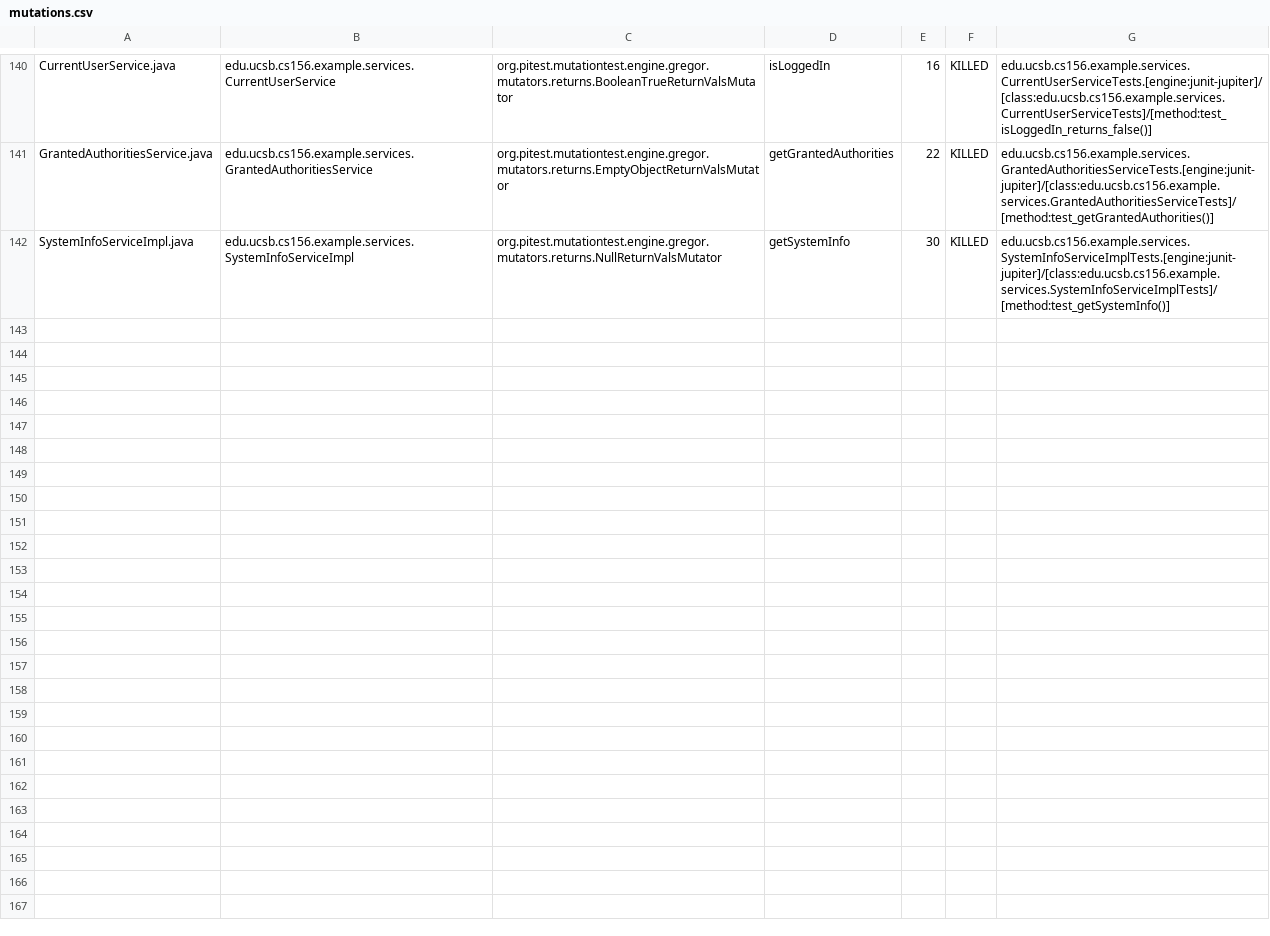
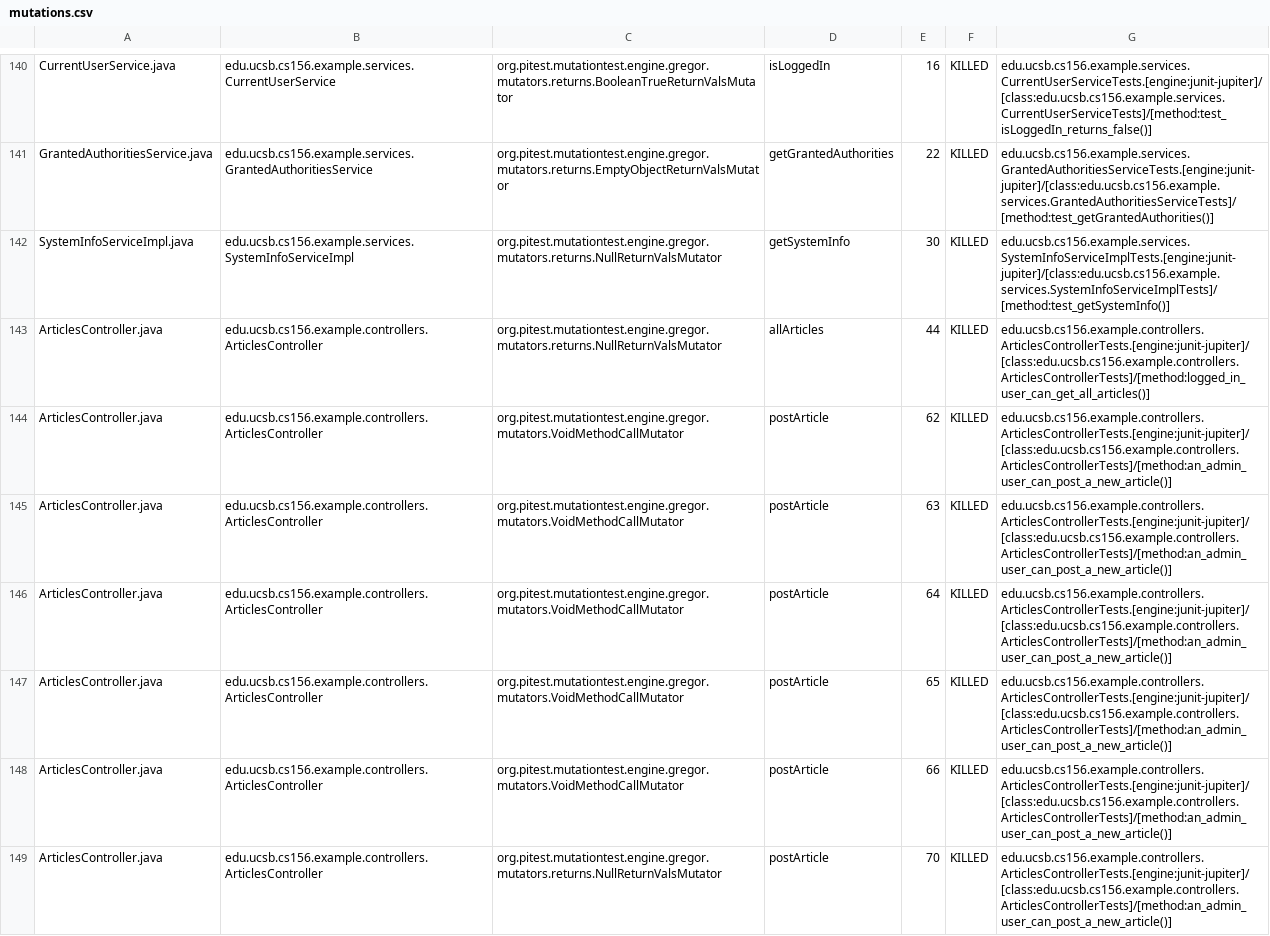
Before and after one commit to ucsb-cs156-s24/team02-s24-5pm-4, a CSV file: pitest/mutations.csv, drawn as a sheet; only a part is shown, gaps mark what is left out; the diff names each change by its address in the sheet, - before the commit and + after, or states it on an @@ line.

Commit message:
Deploying to gh-pages from @ ucsb-cs156-s24/team02-s24-5pm-4@77f8303a3df982c50abbf15216670be8a13a6da9 🚀

```diff
--- a/pitest/mutations.csv
+++ b/pitest/mutations.csv
+row 143: ArticlesController.java | edu.ucsb.cs156.example.controllers.ArticlesController | org.pitest.mutationtest.engine.gregor.mutators.returns.NullReturnValsMutator | allArticles | 44 | KILLED | edu.ucsb.cs156.example.controllers.ArticlesControllerTests.[engine:junit-jupiter]/[class:edu.ucsb.cs156.example.controllers.ArticlesControllerTests]/[method:logged_in_user_can_get_all_articles()]
+row 144: ArticlesController.java | edu.ucsb.cs156.example.controllers.ArticlesController | org.pitest.mutationtest.engine.gregor.mutators.VoidMethodCallMutator | postArticle | 62 | KILLED | edu.ucsb.cs156.example.controllers.ArticlesControllerTests.[engine:junit-jupiter]/[class:edu.ucsb.cs156.example.controllers.ArticlesControllerTests]/[method:an_admin_user_can_post_a_new_article()]
+row 145: ArticlesController.java | edu.ucsb.cs156.example.controllers.ArticlesController | org.pitest.mutationtest.engine.gregor.mutators.VoidMethodCallMutator | postArticle | 63 | KILLED | edu.ucsb.cs156.example.controllers.ArticlesControllerTests.[engine:junit-jupiter]/[class:edu.ucsb.cs156.example.controllers.ArticlesControllerTests]/[method:an_admin_user_can_post_a_new_article()]
+row 146: ArticlesController.java | edu.ucsb.cs156.example.controllers.ArticlesController | org.pitest.mutationtest.engine.gregor.mutators.VoidMethodCallMutator | postArticle | 64 | KILLED | edu.ucsb.cs156.example.controllers.ArticlesControllerTests.[engine:junit-jupiter]/[class:edu.ucsb.cs156.example.controllers.ArticlesControllerTests]/[method:an_admin_user_can_post_a_new_article()]
+row 147: ArticlesController.java | edu.ucsb.cs156.example.controllers.ArticlesController | org.pitest.mutationtest.engine.gregor.mutators.VoidMethodCallMutator | postArticle | 65 | KILLED | edu.ucsb.cs156.example.controllers.ArticlesControllerTests.[engine:junit-jupiter]/[class:edu.ucsb.cs156.example.controllers.ArticlesControllerTests]/[method:an_admin_user_can_post_a_new_article()]
+row 148: ArticlesController.java | edu.ucsb.cs156.example.controllers.ArticlesController | org.pitest.mutationtest.engine.gregor.mutators.VoidMethodCallMutator | postArticle | 66 | KILLED | edu.ucsb.cs156.example.controllers.ArticlesControllerTests.[engine:junit-jupiter]/[class:edu.ucsb.cs156.example.controllers.ArticlesControllerTests]/[method:an_admin_user_can_post_a_new_article()]
+row 149: ArticlesController.java | edu.ucsb.cs156.example.controllers.ArticlesController | org.pitest.mutationtest.engine.gregor.mutators.returns.NullReturnValsMutator | postArticle | 70 | KILLED | edu.ucsb.cs156.example.controllers.ArticlesControllerTests.[engine:junit-jupiter]/[class:edu.ucsb.cs156.example.controllers.ArticlesControllerTests]/[method:an_admin_user_can_post_a_new_article()]
```
Also changed, not shown: 20 other files.
